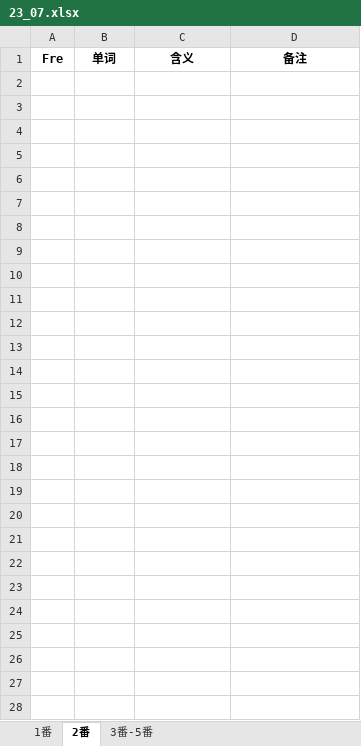
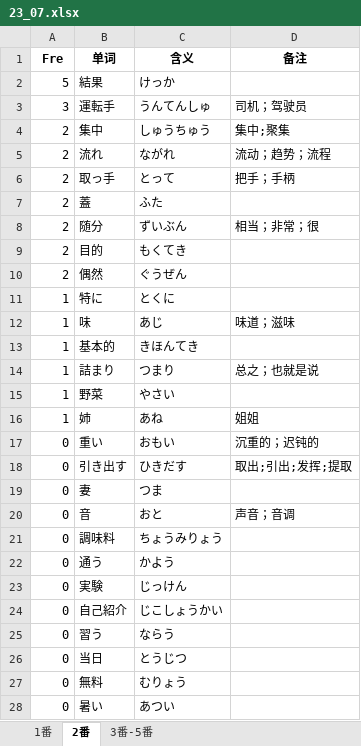
Before and after one commit to njxuxiao/2025_12, an Excel workbook: LISTEN/Script/23_07_n3/23_07.xlsx, sheet 2番, drawn as a sheet; values as stored, in another font and other column widths than the file's, no borders; the diff names each change by its address in the sheet, - before the commit and + after, or states it on an @@ line.

```diff
--- a/LISTEN/Script/23_07_n3/23_07.xlsx (sheet 2番)
+++ b/LISTEN/Script/23_07_n3/23_07.xlsx (sheet 2番)
+row 2: 5 | 結果 | けっか
+row 3: 3 | 運転手 | うんてんしゅ | 司机；驾驶员
+row 4: 2 | 集中 | しゅうちゅう | 集中;聚集
+row 5: 2 | 流れ | ながれ | 流动；趋势；流程
+row 6: 2 | 取っ手 | とって | 把手；手柄
+row 7: 2 | 蓋 | ふた
+row 8: 2 | 随分 | ずいぶん | 相当；非常；很
+row 9: 2 | 目的 | もくてき
+row 10: 2 | 偶然 | ぐうぜん
+row 11: 1 | 特に | とくに
+row 12: 1 | 味 | あじ | 味道；滋味
+row 13: 1 | 基本的 | きほんてき
+row 14: 1 | 詰まり | つまり | 总之；也就是说
+row 15: 1 | 野菜 | やさい
+row 16: 1 | 姉 | あね | 姐姐
+row 17: 0 | 重い | おもい | 沉重的；迟钝的
+row 18: 0 | 引き出す | ひきだす | 取出;引出;发挥;提取
+row 19: 0 | 妻 | つま
+row 20: 0 | 音 | おと | 声音；音调
+row 21: 0 | 調味料 | ちょうみりょう
+row 22: 0 | 通う | かよう
+row 23: 0 | 実験 | じっけん
+row 24: 0 | 自己紹介 | じこしょうかい
+row 25: 0 | 習う | ならう
+row 26: 0 | 当日 | とうじつ
+row 27: 0 | 無料 | むりょう
+row 28: 0 | 暑い | あつい
```
Also changed, not shown: sheet 1番, sheet 3番-5番, LISTEN/Script/23_12_n3/23_12.xlsx, 8 other files.
